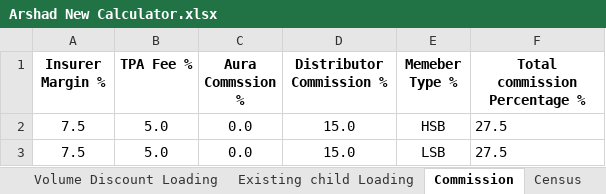
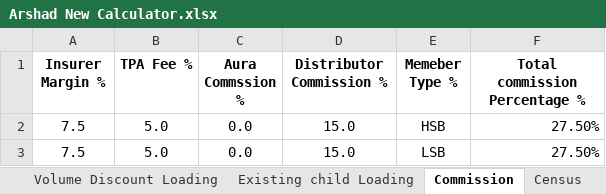
Before and after one commit to parvez-arshath/SME-Code, an Excel workbook: target/ExcelCalculatorForDistributor/Arshad New Calculator.xlsx, sheet Commission, drawn as a sheet; values as stored, in another font and other column widths than the file's, no borders; table styles not drawn; the diff names each change by its address in the sheet, - before the commit and + after, or states it on an @@ line.

```diff
--- a/target/ExcelCalculatorForDistributor/Arshad New Calculator.xlsx (sheet Commission)
+++ b/target/ExcelCalculatorForDistributor/Arshad New Calculator.xlsx (sheet Commission)
-F2:F3 (Total commission Percentage %): 27.5
+F2:F3 (Total commission Percentage %): 27.50%
```
Also changed, not shown: sheet Base Premium, sheet Benefits Calculation, sheet Updated Premium Calc, sheet Census, 10 other files.
